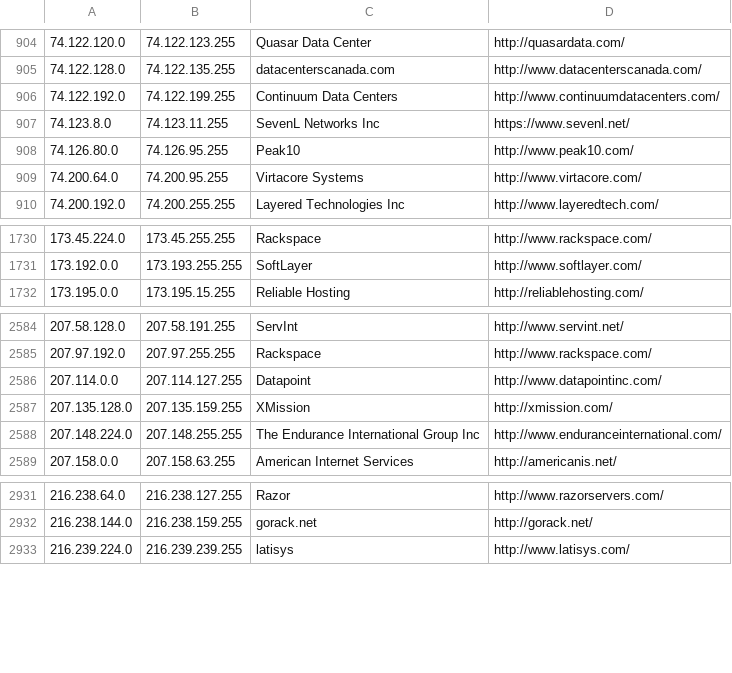
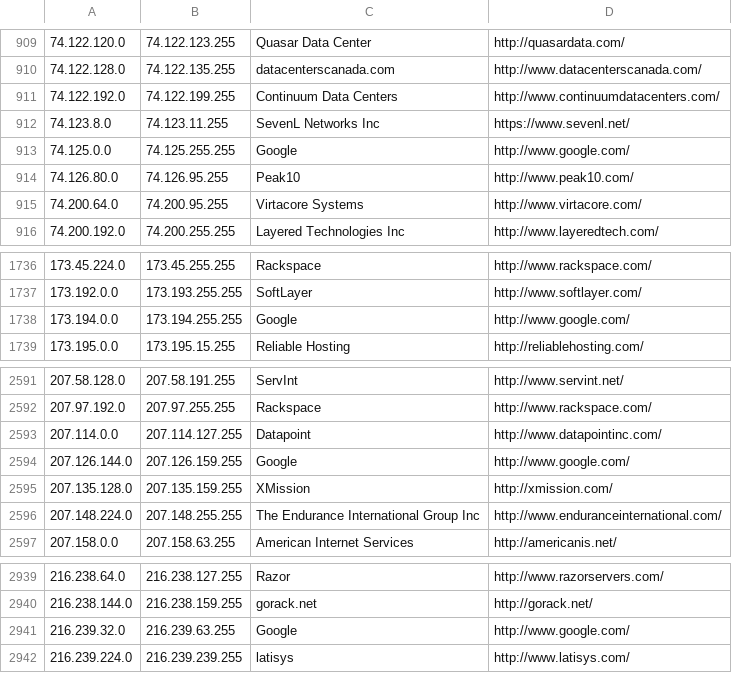
Before and after one commit to teespring/ipcat, a CSV file: datacenters.csv, drawn as a sheet; only a part is shown, gaps mark what is left out; the diff covers the shown part only.

Commit message:
Add Google IP ranges
This dataset of Google IP ranges comes from running

    $ dig -t TXT _netblocks.google.com @ns1.google.com

```diff
--- a/datacenters.csv
+++ b/datacenters.csv
@@ -907,2 +912,3 @@
 74.123.8.0,74.123.11.255,SevenL Networks Inc,https://www.sevenl.net/
+74.125.0.0,74.125.255.255,Google,http://www.google.com/
 74.126.80.0,74.126.95.255,Peak10,http://www.peak10.com/
@@ -1731,2 +1737,3 @@
 173.192.0.0,173.193.255.255,SoftLayer,http://www.softlayer.com/
+173.194.0.0,173.194.255.255,Google,http://www.google.com/
 173.195.0.0,173.195.15.255,Reliable Hosting,http://reliablehosting.com/
@@ -2586,2 +2593,3 @@
 207.114.0.0,207.114.127.255,Datapoint,http://www.datapointinc.com/
+207.126.144.0,207.126.159.255,Google,http://www.google.com/
 207.135.128.0,207.135.159.255,XMission,http://xmission.com/
@@ -2932,2 +2940,3 @@
 216.238.144.0,216.238.159.255,gorack.net,http://gorack.net/
+216.239.32.0,216.239.63.255,Google,http://www.google.com/
 216.239.224.0,216.239.239.255,latisys,http://www.latisys.com/
```
Also changed, not shown: 5 added rows elsewhere in this file.
